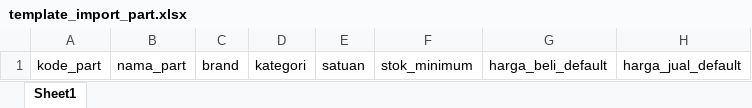
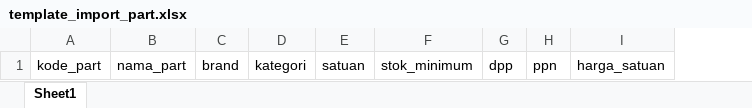
Before and after one commit to robbyhdayatt/spartann, an Excel workbook: public/templates/template_import_part.xlsx, sheet Sheet1, drawn as a sheet; values as stored, in another font and other column widths than the file's, no borders; removed rows and columns are numbered as before the commit, all else as after; the diff names each change by its address in the sheet, - before the commit and + after, or states it on an @@ line.

```diff
--- a/public/templates/template_import_part.xlsx (sheet Sheet1)
+++ b/public/templates/template_import_part.xlsx (sheet Sheet1)
-column G, row 1: harga_beli_default
-column H, row 1: harga_jual_default
+column G, row 1: dpp
+column H, row 1: ppn
+column I, row 1: harga_satuan
```
Also changed, not shown: 38 other files.
